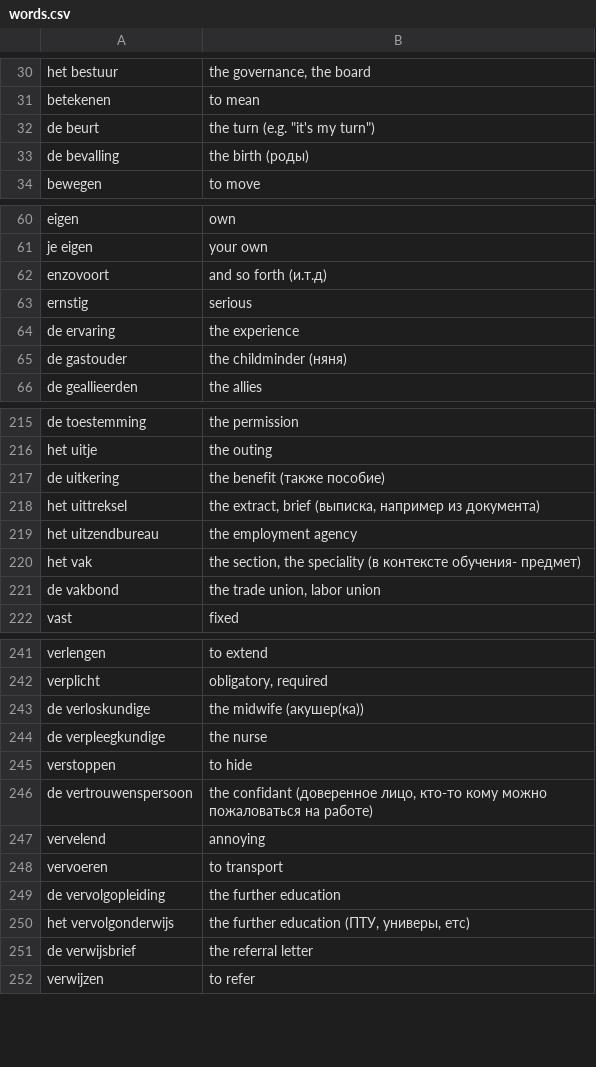
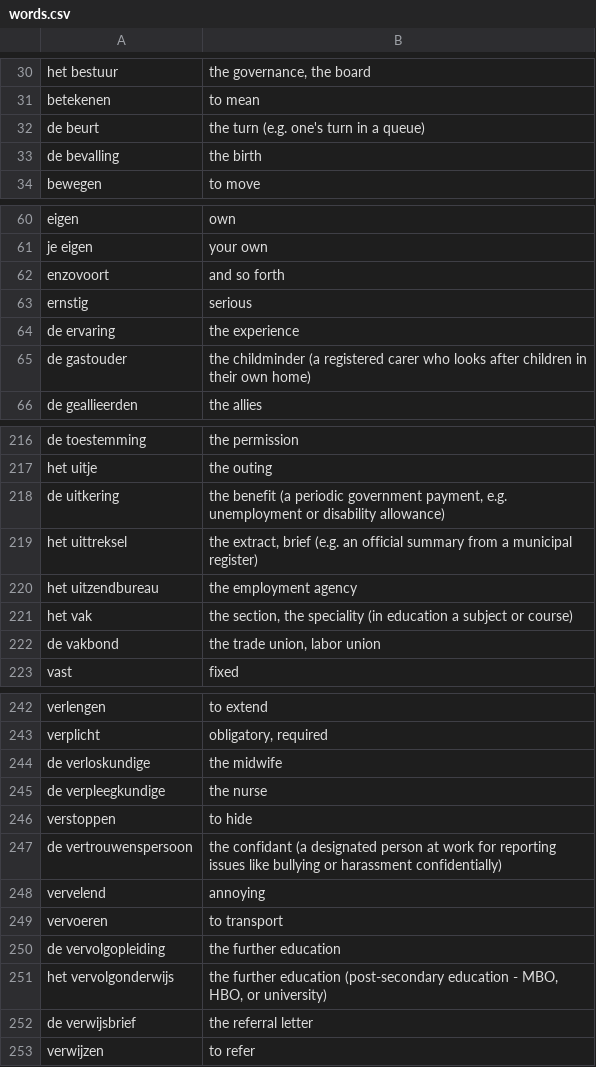
Before and after one commit to wirelessMousetail/VocabularyTrainer, a CSV file: Data/words.csv, drawn as a sheet; only a part is shown, gaps mark what is left out; the diff covers the shown part only.

```diff
--- a/Data/words.csv
+++ b/Data/words.csv
@@ -31,4 +31,4 @@ het bestuur ; the governance, the board
 betekenen ; to mean
-de beurt ; the turn (e.g. "it's my turn")
-de bevalling ; the birth (роды)
+de beurt ; the turn (e.g. one's turn in a queue)
+de bevalling ; the birth
 bewegen ; to move
@@ -61,6 +61,6 @@ eigen ; own
 je eigen ; your own
-enzovoort ; and so forth (и.т.д)
+enzovoort ; and so forth
 ernstig ; serious
 de ervaring ; the experience
-de gastouder ; the childminder (няня)
+de gastouder ; the childminder (a registered carer who looks after children in their own home)
 de geallieerden ; the allies
@@ -216,6 +217,6 @@ de toestemming ; the permission
 het uitje ; the outing
-de uitkering ; the benefit (также пособие)
-het uittreksel ; the extract, brief (выписка, например из документа)
+de uitkering ; the benefit (a periodic government payment, e.g. unemployment or disability allowance)
+het uittreksel ; the extract, brief (e.g. an official summary from a municipal register)
 het uitzendbureau ; the employment agency
-het vak ; the section, the speciality (в контексте обучения- предмет)
+het vak ; the section, the speciality (in education a subject or course)
 de vakbond ; the trade union, labor union
@@ -242,6 +243,6 @@ verlengen ; to extend
 verplicht ; obligatory, required
-de verloskundige ; the midwife (акушер(ка))
+de verloskundige ; the midwife
 de verpleegkundige ; the nurse
 verstoppen ; to hide
-de vertrouwenspersoon ; the confidant (доверенное лицо, кто-то кому можно пожаловаться на работе)
+de vertrouwenspersoon ; the confidant (a designated person at work for reporting issues like bullying or harassment confidentially)
 vervelend ; annoying
@@ -249,3 +250,3 @@ vervoeren ; to transport
 de vervolgopleiding ; the further education
-het vervolgonderwijs ; the further education (ПТУ, универы, етс)
+het vervolgonderwijs ; the further education (post-secondary education - MBO, HBO, or university)
 de verwijsbrief ; the referral letter
```
Also changed, not shown: 2 added rows, 1 removed row and 19 edited cells elsewhere in this file.
